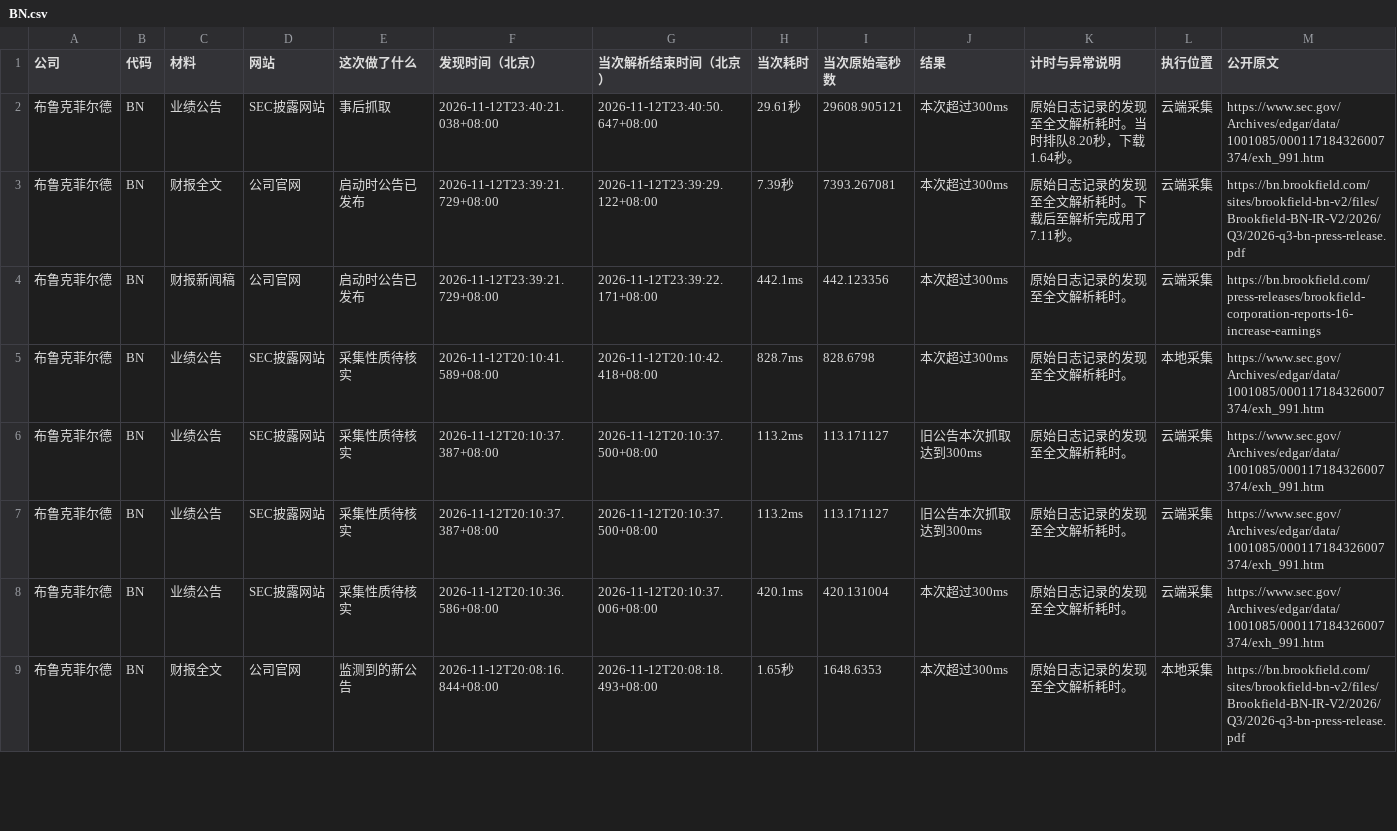
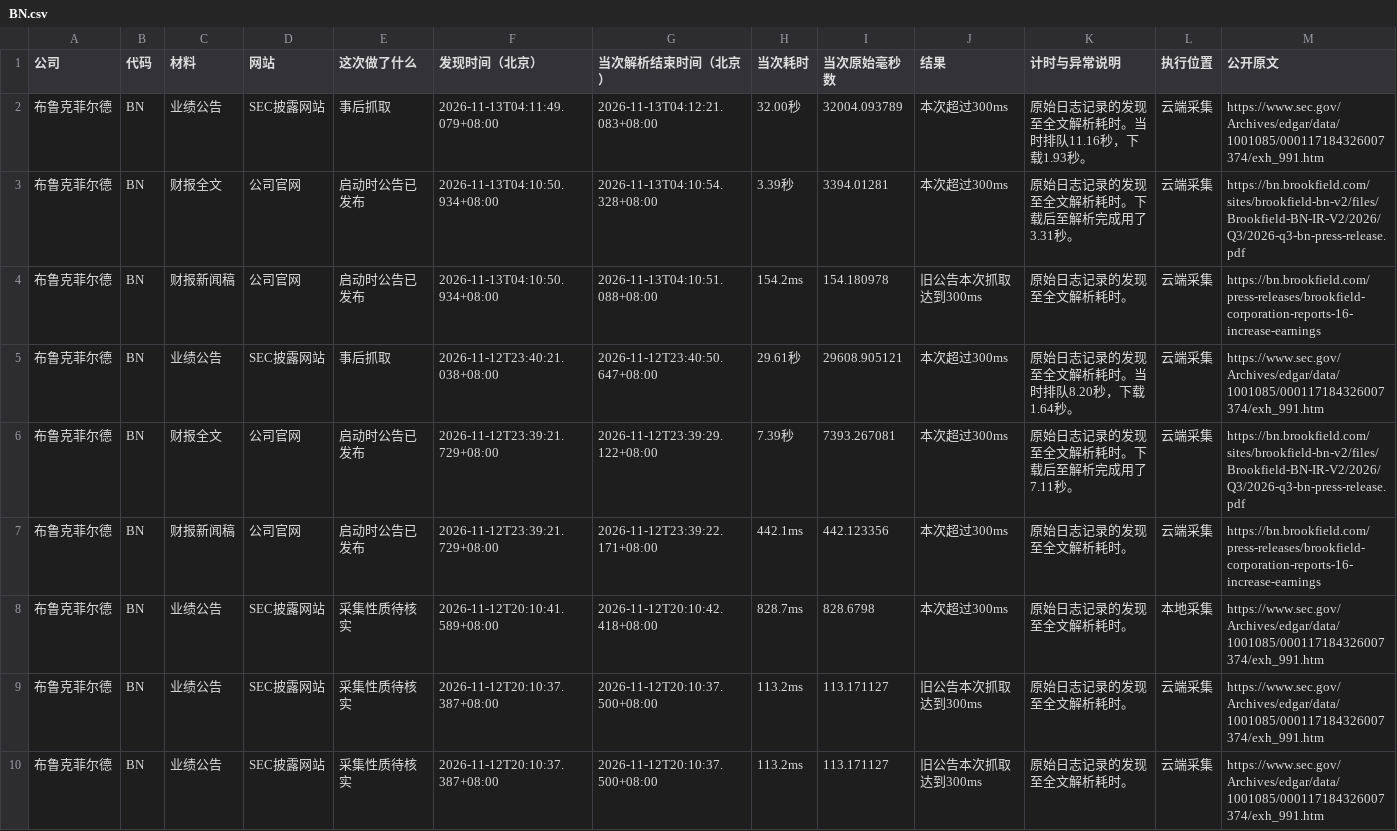
Before and after one commit to leavedrop/leavedrop.github.io, a CSV file: earnings-progress/files/logs/BN.csv, drawn as a sheet; only a part is shown; the shorter side is filled out with more unchanged rows; rows hold the shown columns only; the diff names each change by its address in the sheet, - before the commit and + after, or states it on an @@ line.

```diff
--- a/earnings-progress/files/logs/BN.csv
+++ b/earnings-progress/files/logs/BN.csv
+row 2: 布鲁克菲尔德 | BN | 业绩公告 | SEC披露网站 | 事后抓取 | 2026-11-13T04:11:49.079+08:00 | 2026-11-13T04:12:21.083+08:00 | 32.00秒 | 32004.093789 | 本次超过300ms | 原始日志记录的发现至全文解析耗时。当时排队11.16秒，下载1.93秒。 | 云端采集 | https://www.sec.gov/Archives/edgar/data/1001085/000117184326007374/exh_991.htm
+row 3: 布鲁克菲尔德 | BN | 财报全文 | 公司官网 | 启动时公告已发布 | 2026-11-13T04:10:50.934+08:00 | 2026-11-13T04:10:54.328+08:00 | 3.39秒 | 3394.01281 | 本次超过300ms | 原始日志记录的发现至全文解析耗时。下载后至解析完成用了3.31秒。 | 云端采集 | https://bn.brookfield.com/sites/brookfield-bn-v2/files/Brookfield-BN-IR-V2/2026/Q3/2026-q3-bn-press-release.pdf
+row 4: 布鲁克菲尔德 | BN | 财报新闻稿 | 公司官网 | 启动时公告已发布 | 2026-11-13T04:10:50.934+08:00 | 2026-11-13T04:10:51.088+08:00 | 154.2ms | 154.180978 | 旧公告本次抓取达到300ms | 原始日志记录的发现至全文解析耗时。 | 云端采集 | https://bn.brookfield.com/press-releases/brookfield-corporation-reports-16-increase-earnings
```
Also changed, not shown: earnings-progress/files/logs/FNV.csv, earnings-progress/files/logs/GIB.csv, 8 other files.
